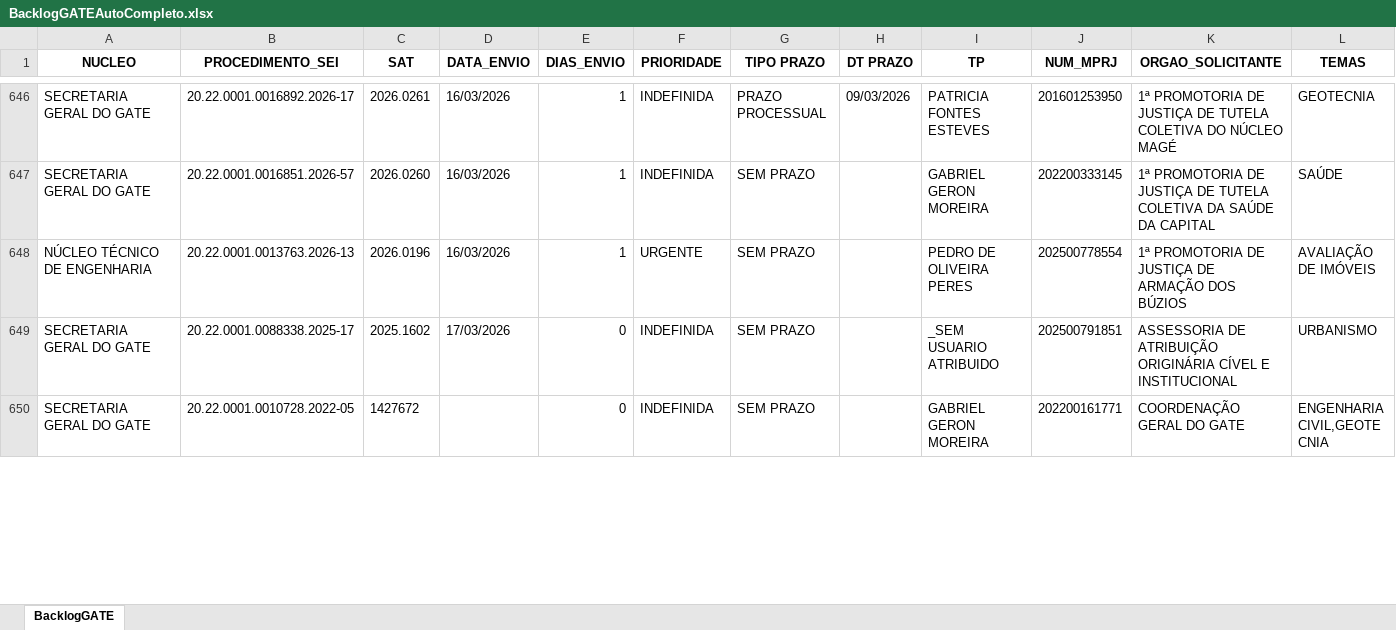
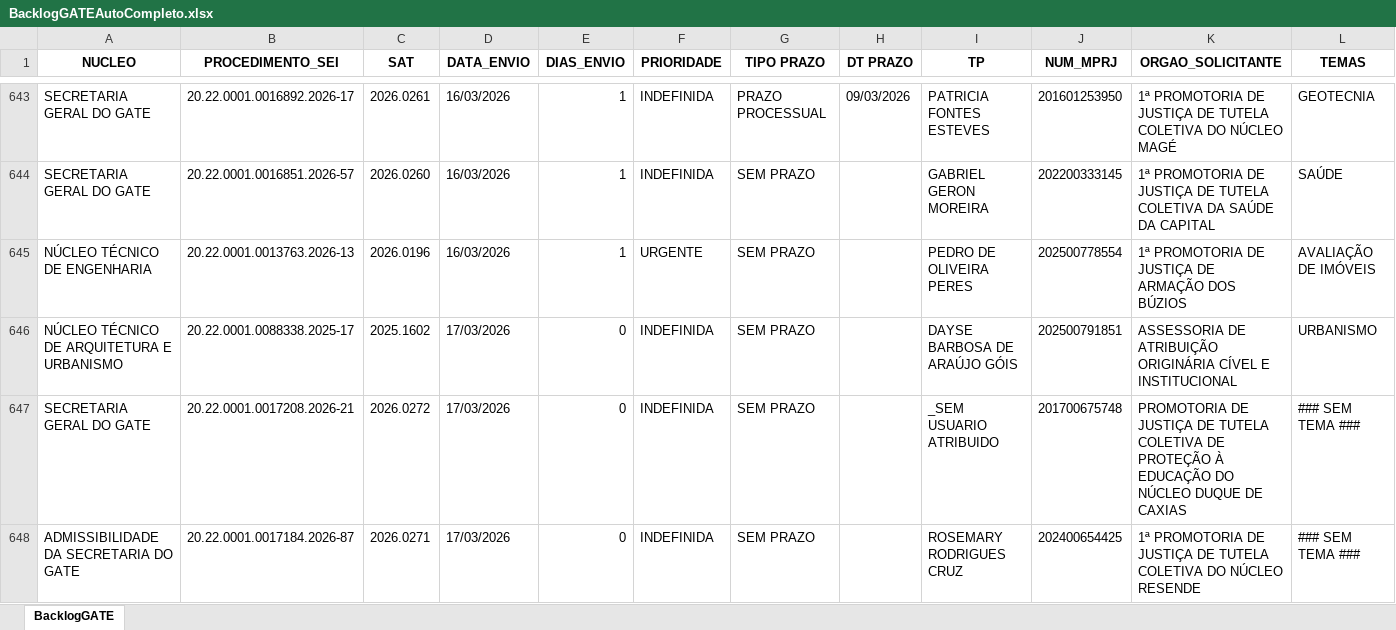
Before and after one commit to pedropaixaomprj/backlog-GATE, an Excel workbook: BacklogGATEAutoCompleto.xlsx, sheet BacklogGATE, drawn as a sheet; only a part is shown, gaps mark what is left out; the shorter side is filled out with more unchanged rows; values as stored, in another font and other column widths than the file's, no borders; addresses are those after the commit; the diff covers the shown part only; the diff names each change by its address in the sheet, - before the commit and + after, or states it on an @@ line.

Commit message:
Add backlog, prod, and saida_sem_it - 2026-03-17 12:30:03

```diff
--- a/BacklogGATEAutoCompleto.xlsx (sheet BacklogGATE)
+++ b/BacklogGATEAutoCompleto.xlsx (sheet BacklogGATE)
-A646 (NUCLEO): SECRETARIA GERAL DO GATE
+A646 (NUCLEO): NÚCLEO TÉCNICO DE ARQUITETURA E URBANISMO
-I646 (TP): _SEM USUARIO ATRIBUIDO
+I646 (TP): DAYSE BARBOSA DE ARAÚJO GÓIS
+row 647: SECRETARIA GERAL DO GATE | 20.22.0001.0017208.2026-21 | 2026.0272 | 17/03/2026 | 0 | INDEFINIDA | SEM PRAZO |  | _SEM USUARIO ATRIBUIDO | 201700675748 | PROMOTORIA DE JUSTIÇA DE TUTELA COLETIVA DE PROTEÇÃO À EDUCAÇÃO DO NÚCLEO DUQUE DE CAXIAS | ### SEM TEMA ###
+row 648: ADMISSIBILIDADE DA SECRETARIA DO GATE | 20.22.0001.0017184.2026-87 | 2026.0271 | 17/03/2026 | 0 | INDEFINIDA | SEM PRAZO |  | ROSEMARY RODRIGUES CRUZ | 202400654425 | 1ª PROMOTORIA DE JUSTIÇA DE TUTELA COLETIVA DO NÚCLEO RESENDE | ### SEM TEMA ###
```
Also changed, not shown: 1 added row, 3 removed rows and 14 edited cells elsewhere in this sheet, SaidaSemITGATEAutoCompleto.xlsx, 1 other file.
